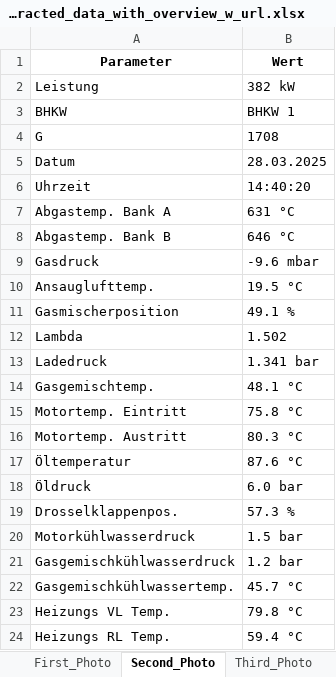
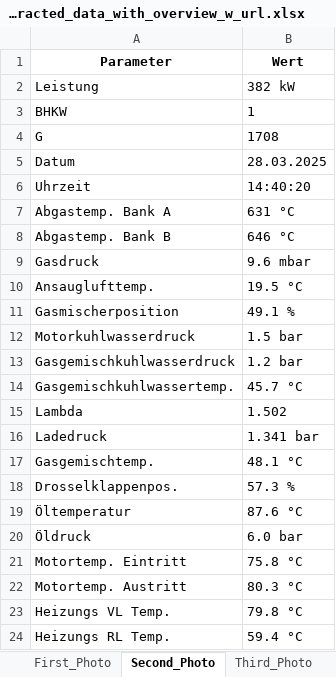
Before and after one commit to GAL1LAO/A2D_Project, an Excel workbook: all_extracted_data_with_overview_w_url.xlsx, sheet Second_Photo, drawn as a sheet; values as stored, in another font and other column widths than the file's, no borders; removed rows and columns are numbered as before the commit, all else as after; the diff names each change by its address in the sheet, - before the commit and + after, or states it on an @@ line.

```diff
--- a/all_extracted_data_with_overview_w_url.xlsx (sheet Second_Photo)
+++ b/all_extracted_data_with_overview_w_url.xlsx (sheet Second_Photo)
-B3 (Wert): BHKW 1
+B3 (Wert): 1
-B9 (Wert): -9.6 mbar
+B9 (Wert): 9.6 mbar
+row 12: Motorkuhlwasserdruck | 1.5 bar
+row 13: Gasgemischkuhlwasserdruck | 1.2 bar
+row 14: Gasgemischkuhlwassertemp. | 45.7 °C
@@ row 19 moved to row 18: Drosselklappenpos. @@
@@ row 17 moved to row 19: Öltemperatur @@
@@ row 18 moved to row 20: Öldruck @@
-row 20: Motorkühlwasserdruck | 1.5 bar
-row 21: Gasgemischkühlwasserdruck | 1.2 bar
-row 22: Gasgemischkühlwassertemp. | 45.7 °C
```
Also changed, not shown: sheet Third_Photo, sheet Overview_Page, sheet First_Photo, 1 other file.
